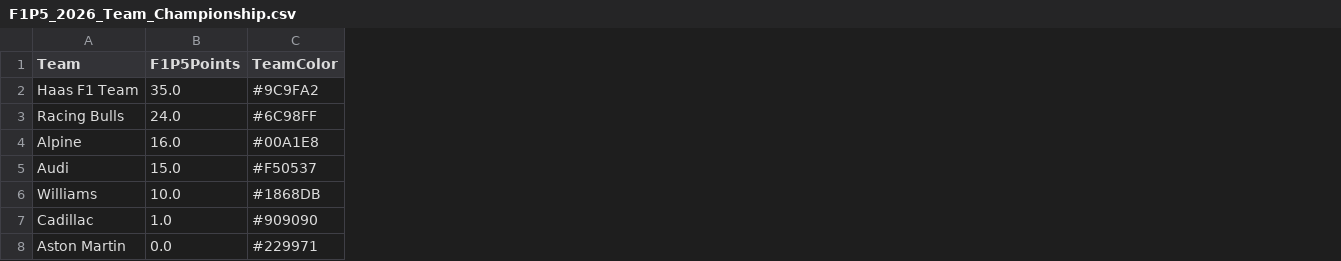
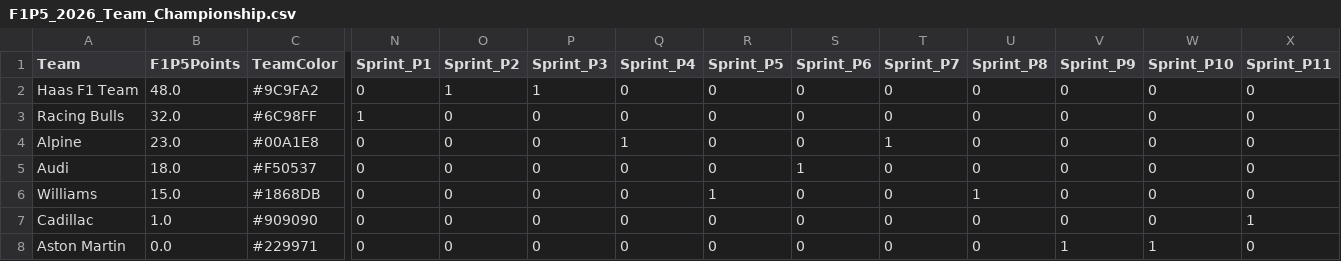
Before and after one commit to CraigAT/F1P5-Standings, a CSV file: Data/F1P5_2026_Team_Championship.csv, drawn as a sheet; only a part is shown, gaps mark what is left out; the diff names each change by its address in the sheet, - before the commit and + after, or states it on an @@ line.

```diff
--- a/Data/F1P5_2026_Team_Championship.csv
+++ b/Data/F1P5_2026_Team_Championship.csv
+column N (Sprint_P1), rows 2-8: 0 | 1 | 0 | 0 | 0 | 0 | 0
+column O (Sprint_P2), rows 2-8: 1 | 0 | 0 | 0 | 0 | 0 | 0
+column P (Sprint_P3), rows 2-8: 1 | 0 | 0 | 0 | 0 | 0 | 0
+column Q (Sprint_P4), rows 2-8: 0 | 0 | 1 | 0 | 0 | 0 | 0
+column R (Sprint_P5), rows 2-8: 0 | 0 | 0 | 0 | 1 | 0 | 0
+column S (Sprint_P6), rows 2-8: 0 | 0 | 0 | 1 | 0 | 0 | 0
+column T (Sprint_P7), rows 2-8: 0 | 0 | 1 | 0 | 0 | 0 | 0
+column U (Sprint_P8), rows 2-8: 0 | 0 | 0 | 0 | 1 | 0 | 0
+column V (Sprint_P9), rows 2-8: 0 | 0 | 0 | 0 | 0 | 0 | 1
+column W (Sprint_P10), rows 2-8: 0 | 0 | 0 | 0 | 0 | 0 | 1
+column X (Sprint_P11), rows 2-8: 0 | 0 | 0 | 0 | 0 | 1 | 0
-B2 (F1P5Points): 35.0
+B2 (F1P5Points): 48.0
-B3 (F1P5Points): 24.0
+B3 (F1P5Points): 32.0
-B4 (F1P5Points): 16.0
+B4 (F1P5Points): 23.0
-B5 (F1P5Points): 15.0
+B5 (F1P5Points): 18.0
-B6 (F1P5Points): 10.0
+B6 (F1P5Points): 15.0
```
Also changed, not shown: Data/F1P5_2026_Driver_Championship.csv, 1 other file.
